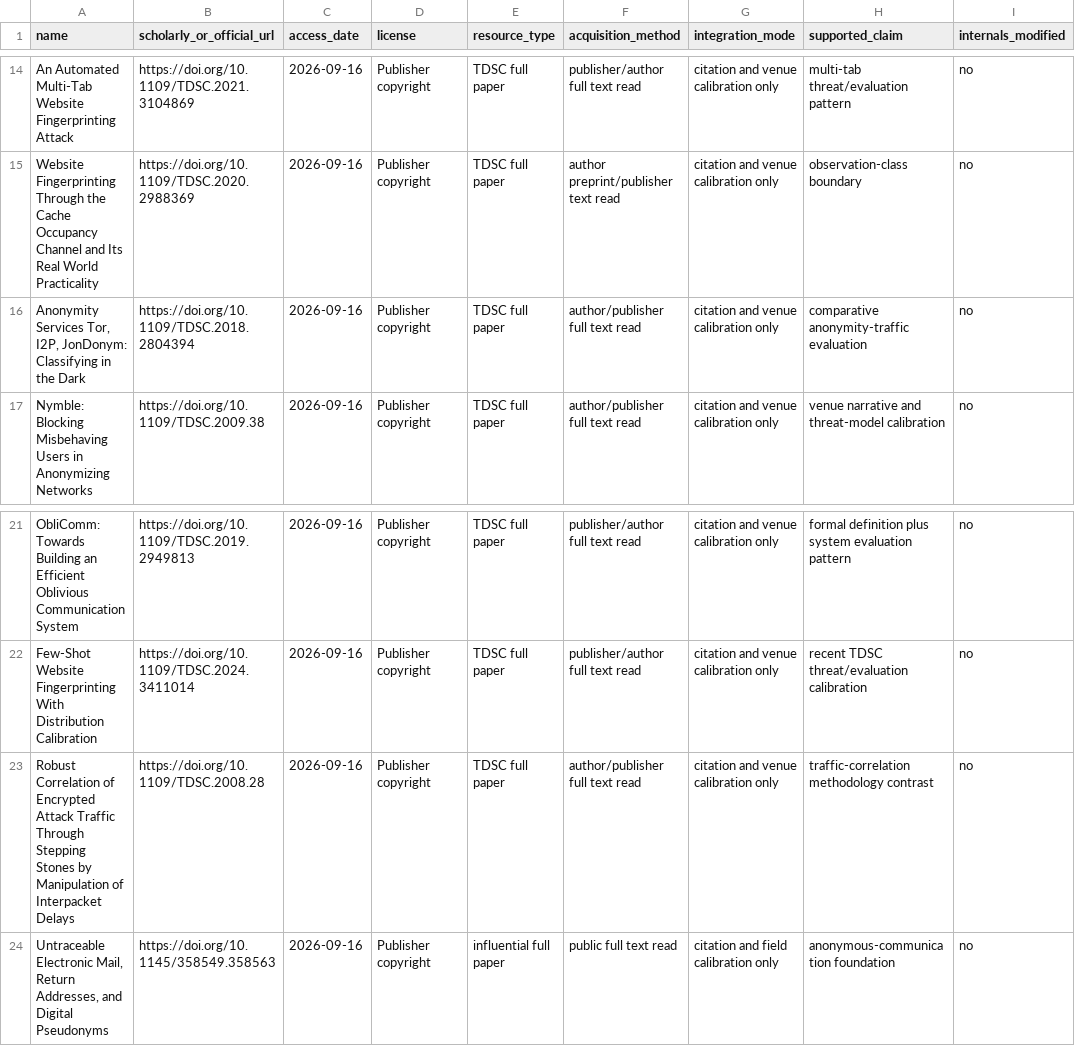
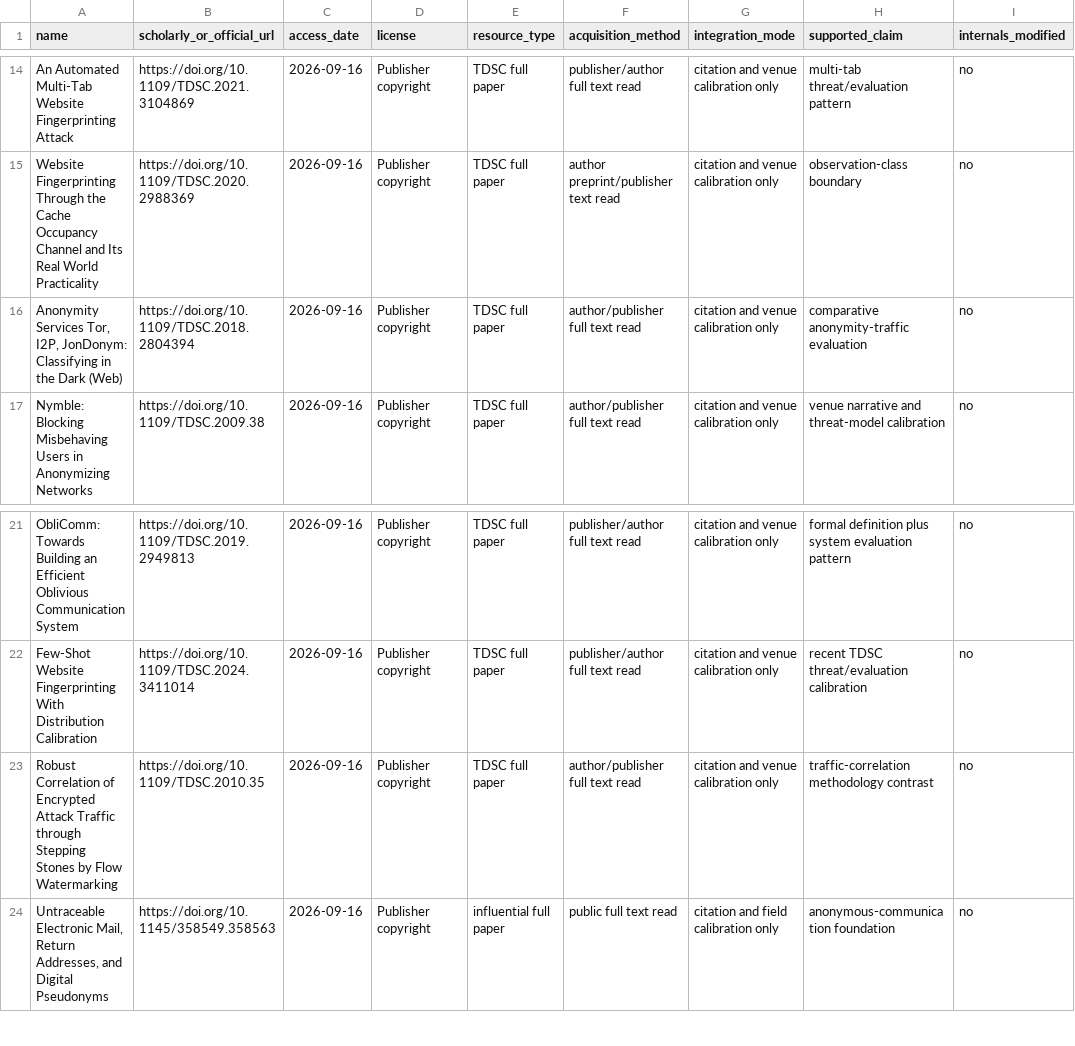
Before and after one commit to Haoyi-Zhang/OverlayPrivacy, a CSV file: external_resources.csv, drawn as a sheet; only a part is shown, gaps mark what is left out.

```diff
--- a/external_resources.csv
+++ b/external_resources.csv
@@ -15,3 +15,3 @@ An Automated Multi-Tab Website Fingerprinting Attack,https://doi.org/10.1109/TDS
 Website Fingerprinting Through the Cache Occupancy Channel and Its Real World Practicality,https://doi.org/10.1109/TDSC.2020.2988369,2026-09-16,Publisher copyright,TDSC full paper,author preprint/publisher text read,citation and venue calibration only,observation-class boundary,no
-"Anonymity Services Tor, I2P, JonDonym: Classifying in the Dark",https://doi.org/10.1109/TDSC.2018.2804394,2026-09-16,Publisher copyright,TDSC full paper,author/publisher full text read,citation and venue calibration only,comparative anonymity-traffic evaluation,no
+"Anonymity Services Tor, I2P, JonDonym: Classifying in the Dark (Web)",https://doi.org/10.1109/TDSC.2018.2804394,2026-09-16,Publisher copyright,TDSC full paper,author/publisher full text read,citation and venue calibration only,comparative anonymity-traffic evaluation,no
 Nymble: Blocking Misbehaving Users in Anonymizing Networks,https://doi.org/10.1109/TDSC.2009.38,2026-09-16,Publisher copyright,TDSC full paper,author/publisher full text read,citation and venue calibration only,venue narrative and threat-model calibration,no
@@ -22,3 +22,3 @@ ObliComm: Towards Building an Efficient Oblivious Communication System,https://d
 Few-Shot Website Fingerprinting With Distribution Calibration,https://doi.org/10.1109/TDSC.2024.3411014,2026-09-16,Publisher copyright,TDSC full paper,publisher/author full text read,citation and venue calibration only,recent TDSC threat/evaluation calibration,no
-Robust Correlation of Encrypted Attack Traffic Through Stepping Stones by Manipulation of Interpacket Delays,https://doi.org/10.1109/TDSC.2008.28,2026-09-16,Publisher copyright,TDSC full paper,author/publisher full text read,citation and venue calibration only,traffic-correlation methodology contrast,no
+Robust Correlation of Encrypted Attack Traffic through Stepping Stones by Flow Watermarking,https://doi.org/10.1109/TDSC.2010.35,2026-09-16,Publisher copyright,TDSC full paper,author/publisher full text read,citation and venue calibration only,traffic-correlation methodology contrast,no
 "Untraceable Electronic Mail, Return Addresses, and Digital Pseudonyms",https://doi.org/10.1145/358549.358563,2026-09-16,Publisher copyright,influential full paper,public full text read,citation and field calibration only,anonymous-communication foundation,no
```
Also changed, not shown: reference_audit.csv, 1 other file.
